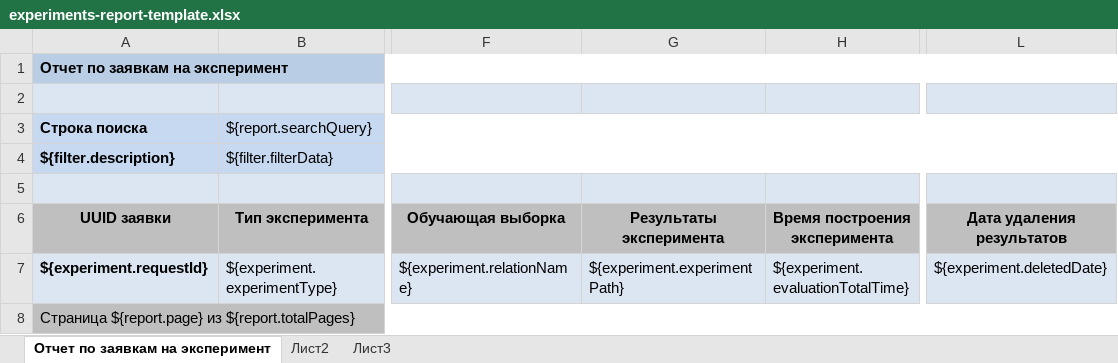
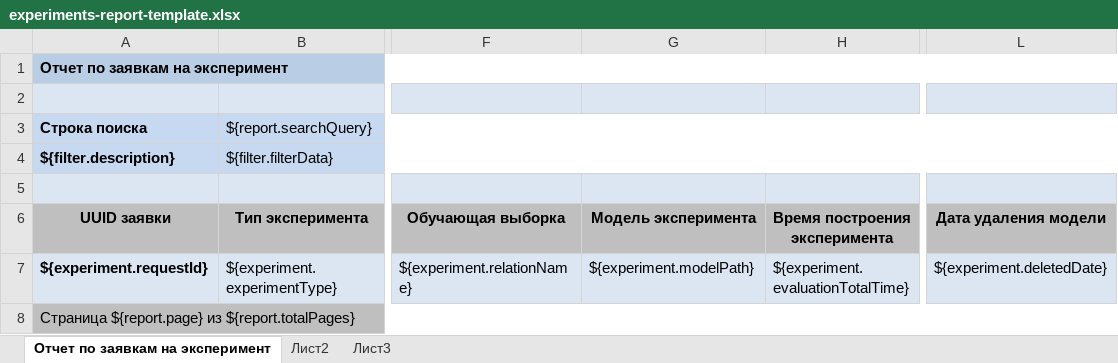
Before and after one commit to Stonnos/eca-service, an Excel workbook: eca-server/src/main/resources/report-templates/experiments-report-template.xlsx, sheet Отчет по заявкам на эксперимент, drawn as a sheet; only a part is shown, gaps mark what is left out; values as stored, in another font and other column widths than the file's, no borders; the diff names each change by its address in the sheet, - before the commit and + after, or states it on an @@ line.

Commit message:
#ES-276 - fix report templates

```diff
--- a/eca-server/src/main/resources/report-templates/experiments-report-template.xlsx (sheet Отчет по заявкам на эксперимент)
+++ b/eca-server/src/main/resources/report-templates/experiments-report-template.xlsx (sheet Отчет по заявкам на эксперимент)
-G6: Результаты эксперимента
+G6: Модель эксперимента
-L6: Дата удаления результатов
+L6: Дата удаления модели
-G7 (Модель эксперимента): ${experiment.experimentPath}
+G7 (Модель эксперимента): ${experiment.modelPath}
```
Also changed, not shown: eca-server/src/main/resources/report-templates/evaluation-logs-report-template.xlsx, 1 other file.
